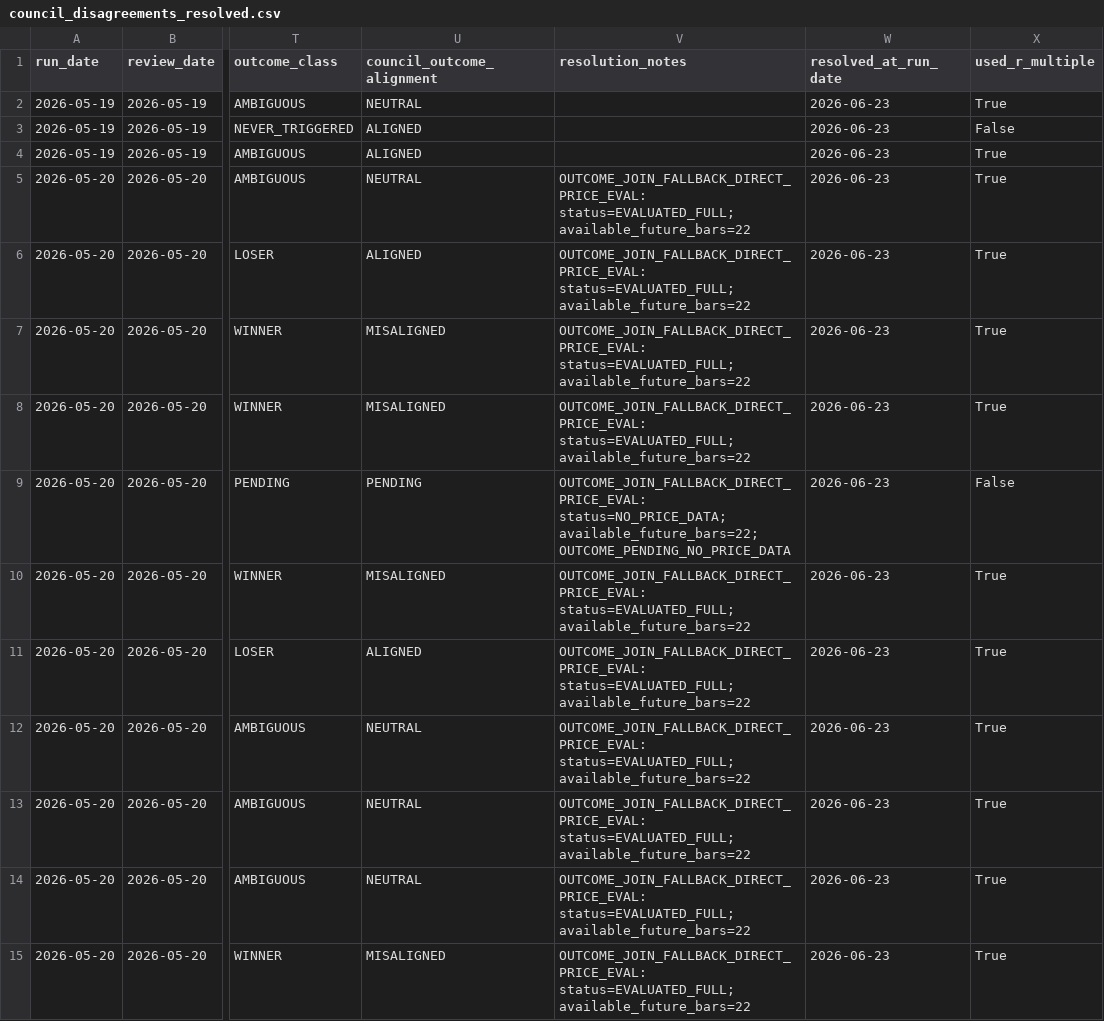
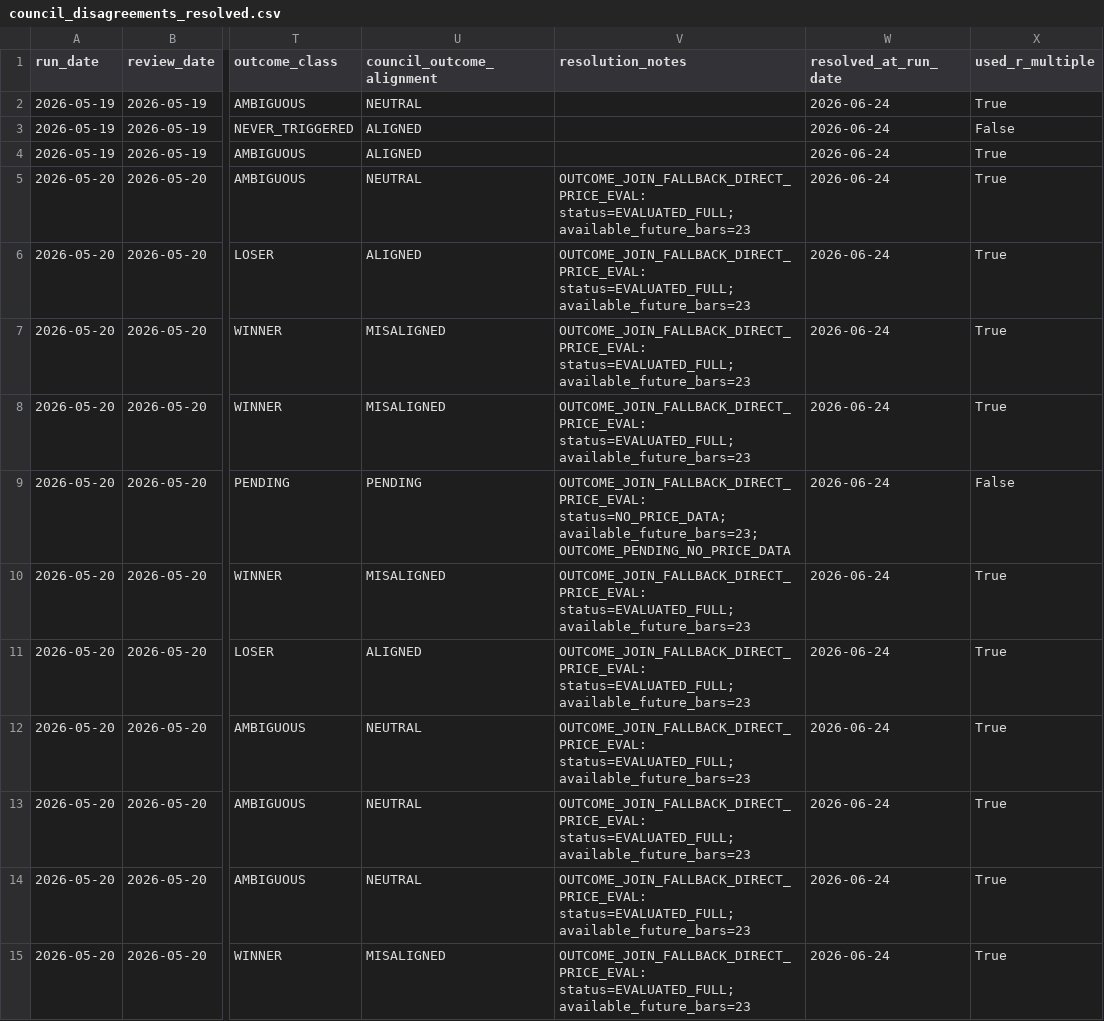
Before and after one commit to nellyagain/bonde, a CSV file: .claude/skills/llm-council/bonde_files 3/learning/council_disagreements_resolved.csv, drawn as a sheet; only a part is shown, gaps mark what is left out; the diff covers the shown part only; the diff names each change by its address in the sheet, - before the commit and + after, or states it on an @@ line.

```diff
--- a/.claude/skills/llm-council/bonde_files 3/learning/council_disagreements_resolved.csv
+++ b/.claude/skills/llm-council/bonde_files 3/learning/council_disagreements_resolved.csv
-W2:W15 (resolved_at_run_date): 2026-06-23
+W2:W15 (resolved_at_run_date): 2026-06-24
-V5:V8 (resolution_notes): OUTCOME_JOIN_FALLBACK_DIRECT_PRICE_EVAL: status=EVALUATED_FULL; available_future_bars=22
+V5:V8 (resolution_notes): OUTCOME_JOIN_FALLBACK_DIRECT_PRICE_EVAL: status=EVALUATED_FULL; available_future_bars=23
-V9 (resolution_notes): OUTCOME_JOIN_FALLBACK_DIRECT_PRICE_EVAL: status=NO_PRICE_DATA; available_future_bars=22; OUTCOME_PENDING_NO_PRICE_DATA
+V9 (resolution_notes): OUTCOME_JOIN_FALLBACK_DIRECT_PRICE_EVAL: status=NO_PRICE_DATA; available_future_bars=23; OUTCOME_PENDING_NO_PRICE_DATA
-V10:V15 (resolution_notes): OUTCOME_JOIN_FALLBACK_DIRECT_PRICE_EVAL: status=EVALUATED_FULL; available_future_bars=22
+V10:V15 (resolution_notes): OUTCOME_JOIN_FALLBACK_DIRECT_PRICE_EVAL: status=EVALUATED_FULL; available_future_bars=23
```
Also changed, not shown: 26 edited cells elsewhere in this file.
